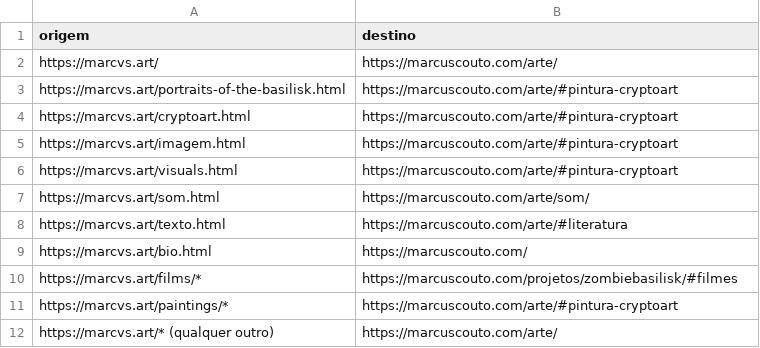
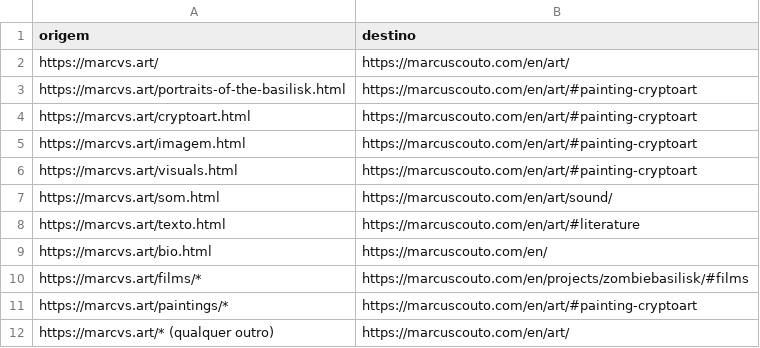
Before and after one commit to marcvsart/marcuscouto-portfolio, a CSV file: docs/virada-marcvs-art/mapa.csv, drawn as a sheet.

```diff
--- a/docs/virada-marcvs-art/mapa.csv
+++ b/docs/virada-marcvs-art/mapa.csv
@@ -1,12 +1,12 @@
 origem,destino
-https://marcvs.art/,https://marcuscouto.com/arte/
-https://marcvs.art/portraits-of-the-basilisk.html,https://marcuscouto.com/arte/#pintura-cryptoart
-https://marcvs.art/cryptoart.html,https://marcuscouto.com/arte/#pintura-cryptoart
-https://marcvs.art/imagem.html,https://marcuscouto.com/arte/#pintura-cryptoart
-https://marcvs.art/visuals.html,https://marcuscouto.com/arte/#pintura-cryptoart
-https://marcvs.art/som.html,https://marcuscouto.com/arte/som/
-https://marcvs.art/texto.html,https://marcuscouto.com/arte/#literatura
-https://marcvs.art/bio.html,https://marcuscouto.com/
-https://marcvs.art/films/*,https://marcuscouto.com/projetos/zombiebasilisk/#filmes
-https://marcvs.art/paintings/*,https://marcuscouto.com/arte/#pintura-cryptoart
-https://marcvs.art/* (qualquer outro),https://marcuscouto.com/arte/
+https://marcvs.art/,https://marcuscouto.com/en/art/
+https://marcvs.art/portraits-of-the-basilisk.html,https://marcuscouto.com/en/art/#painting-cryptoart
+https://marcvs.art/cryptoart.html,https://marcuscouto.com/en/art/#painting-cryptoart
+https://marcvs.art/imagem.html,https://marcuscouto.com/en/art/#painting-cryptoart
+https://marcvs.art/visuals.html,https://marcuscouto.com/en/art/#painting-cryptoart
+https://marcvs.art/som.html,https://marcuscouto.com/en/art/sound/
+https://marcvs.art/texto.html,https://marcuscouto.com/en/art/#literature
+https://marcvs.art/bio.html,https://marcuscouto.com/en/
+https://marcvs.art/films/*,https://marcuscouto.com/en/projects/zombiebasilisk/#films
+https://marcvs.art/paintings/*,https://marcuscouto.com/en/art/#painting-cryptoart
+https://marcvs.art/* (qualquer outro),https://marcuscouto.com/en/art/
```
Also changed, not shown: 48 other files.
